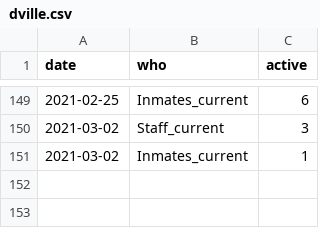
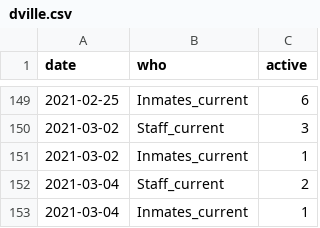
Before and after one commit to bzigterman/CUcovid, a CSV file: data/dville.csv, drawn as a sheet; only a part is shown, gaps mark what is left out; the diff names each change by its address in the sheet, - before the commit and + after, or states it on an @@ line.

```diff
--- a/data/dville.csv
+++ b/data/dville.csv
+row 152: 2021-03-04 | Staff_current | 2
+row 153: 2021-03-04 | Inmates_current | 1
```
Also changed, not shown: 1 other file.
